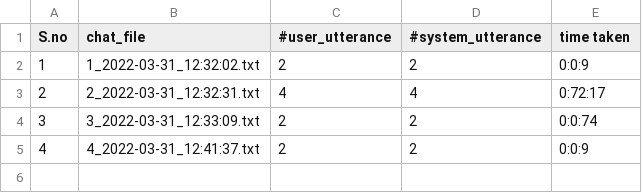
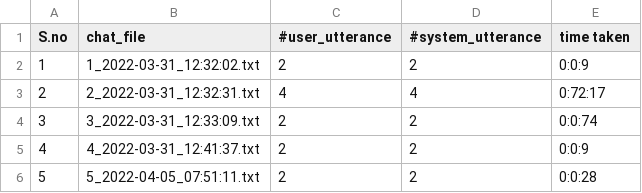
Before and after one commit to hatc3000/CSCE240, a CSV file: prog_assignments/prog5-sessionlogger/data/chat_statistics.csv, drawn as a sheet; the diff names each change by its address in the sheet, - before the commit and + after, or states it on an @@ line.

```diff
--- a/prog_assignments/prog5-sessionlogger/data/chat_statistics.csv
+++ b/prog_assignments/prog5-sessionlogger/data/chat_statistics.csv
+row 6: 5 | 5_2022-04-05_07:51:11.txt | 2 | 2 | 0:0:28
```
Also changed, not shown: 3 other files.
